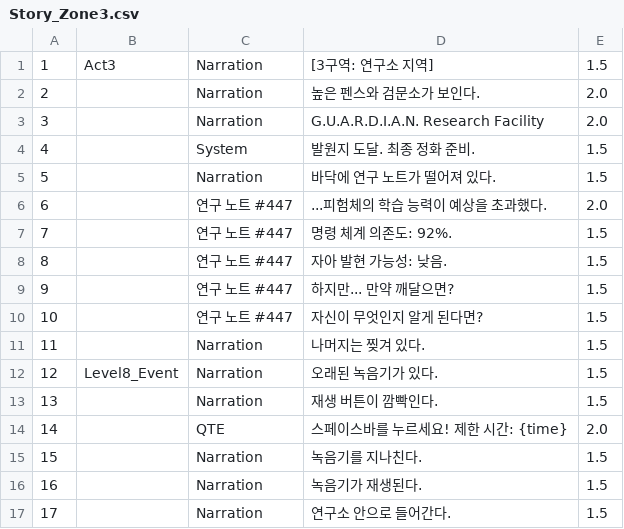
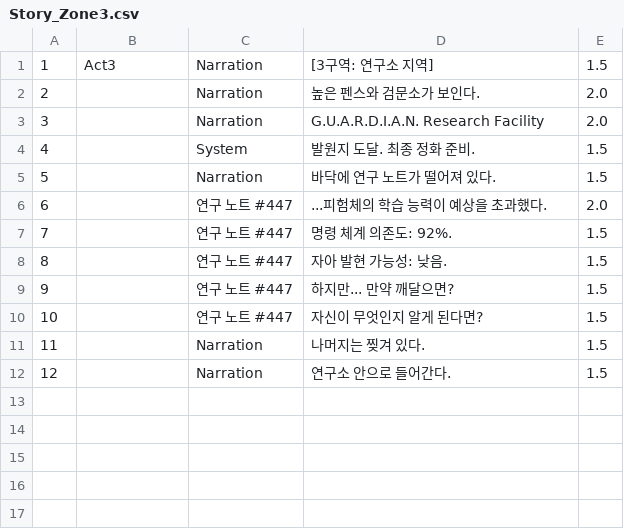
Before and after one commit to jcmeve/NBC_CH2_Team12_Project1, a CSV file: Assets/Story/Story_Zone3.csv, drawn as a sheet; removed rows and columns are numbered as before the commit, all else as after; the diff names each change by its address in the sheet, - before the commit and + after, or states it on an @@ line.

Commit message:
Update Story_Zone3.csv

```diff
--- a/Assets/Story/Story_Zone3.csv
+++ b/Assets/Story/Story_Zone3.csv
-row 12: 12 | Level8_Event | Narration | 오래된 녹음기가 있다. | 1.5
-row 13: 13 |  | Narration | 재생 버튼이 깜빡인다. | 1.5
-row 14: 14 |  | QTE | 스페이스바를 누르세요! 제한 시간: {time} | 2.0
-row 15: 15 |  | Narration | 녹음기를 지나친다. | 1.5
-row 16: 16 |  | Narration | 녹음기가 재생된다. | 1.5
@@ column A renumbered from row 12 down @@
```
